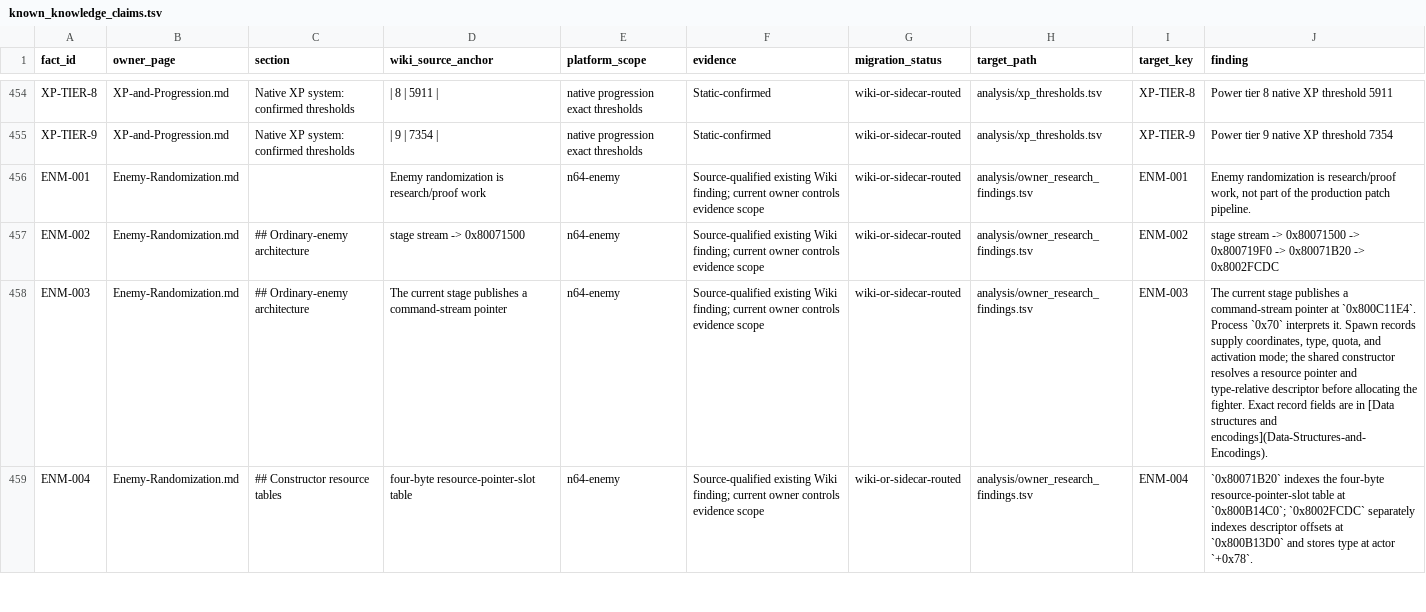
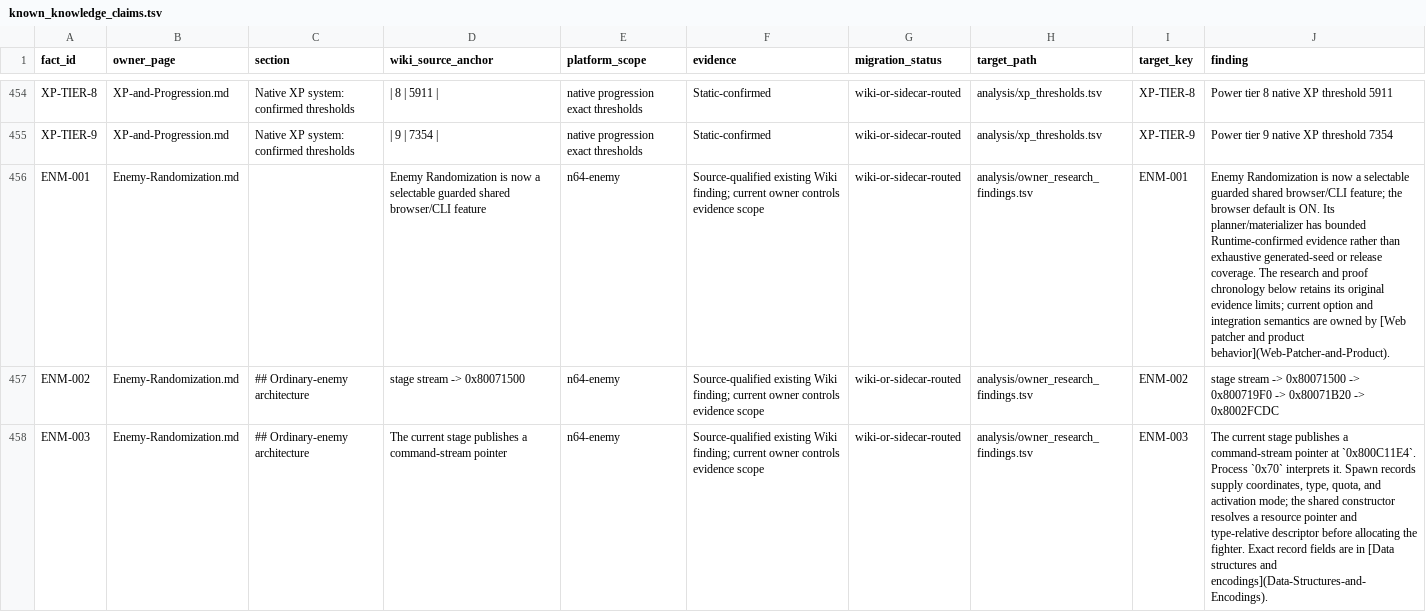
Before and after one commit to smeagol44/MKMSZ-Ghidra, a TSV file: analysis/known_knowledge_claims.tsv, drawn as a sheet; only a part is shown, gaps mark what is left out; the shorter side is filled out with more unchanged rows; the diff names each change by its address in the sheet, - before the commit and + after, or states it on an @@ line.

Commit message:
Refresh Enemy research provenance against corrected canonical product Wiki

```diff
--- a/analysis/known_knowledge_claims.tsv
+++ b/analysis/known_knowledge_claims.tsv
-D456 (wiki_source_anchor): Enemy randomization is research/proof work
+D456 (wiki_source_anchor): Enemy Randomization is now a selectable guarded shared browser/CLI feature
-J456 (finding): Enemy randomization is research/proof work, not part of the production patch pipeline.
+J456 (finding): Enemy Randomization is now a selectable guarded shared browser/CLI feature; the browser default is ON. Its planner/materializer has bounded Runtime-confirmed evidence rather than exhaustive generated-seed or release coverage. The research and proof chronology below retains its original evidence limits; current option and integration semantics are owned by [Web patcher and product behavior](Web-Patcher-and-Product).
```
Also changed, not shown: analysis/owner_research_findings.tsv, 2 other files.
